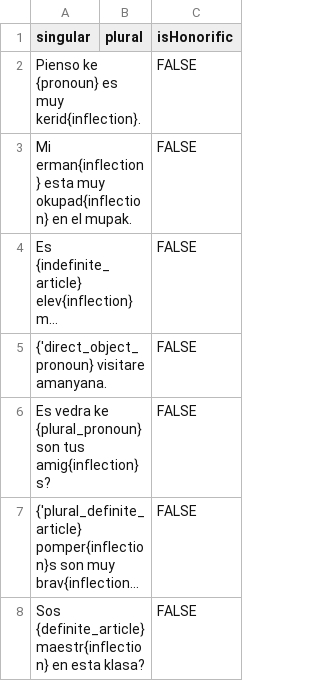
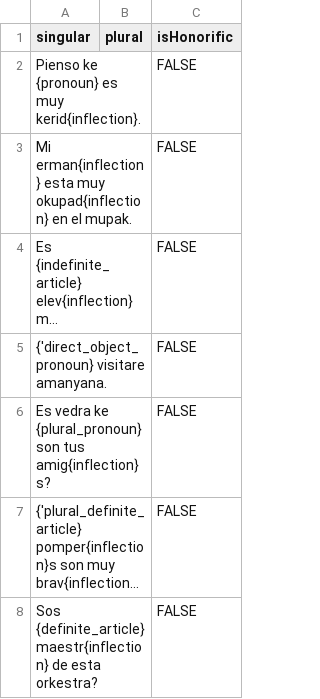
Before and after one commit to tutking24/pronounspage, a TSV file: locale/lad/pronouns/examples.tsv, drawn as a sheet; long unchanged cells end in …; the diff names each change by its address in the sheet, - before the commit and + after, or states it on an @@ line.

Commit message:
Update examples.tsv

```diff
--- a/locale/lad/pronouns/examples.tsv
+++ b/locale/lad/pronouns/examples.tsv
-A8 (singular): …{definite_article} maestr{inflection} en esta klasa?
+A8 (singular): …{definite_article} maestr{inflection} de esta orkestra?
```
